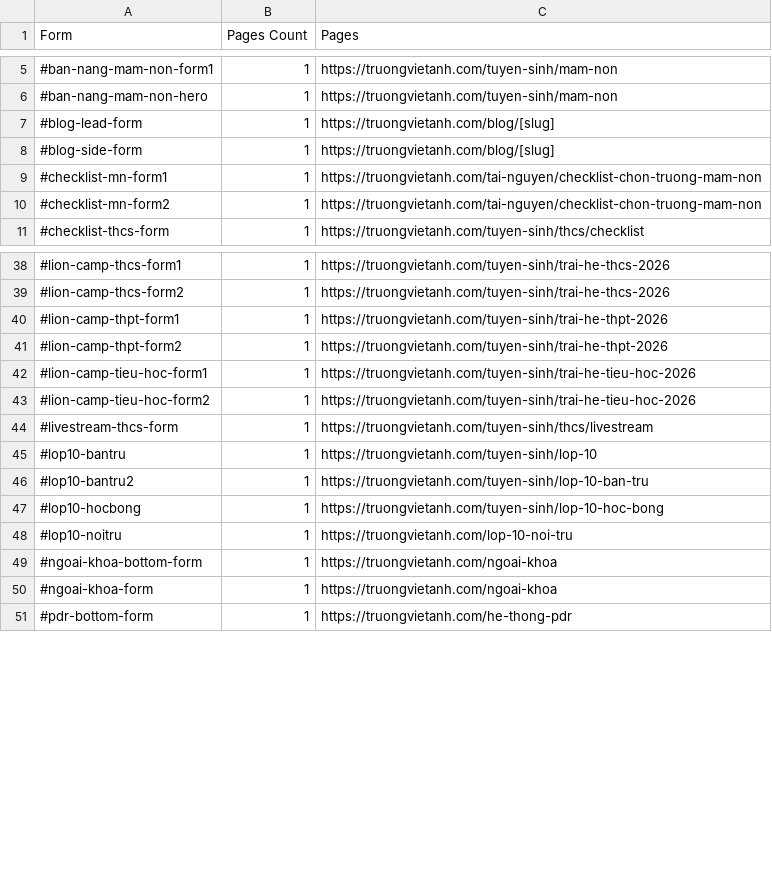
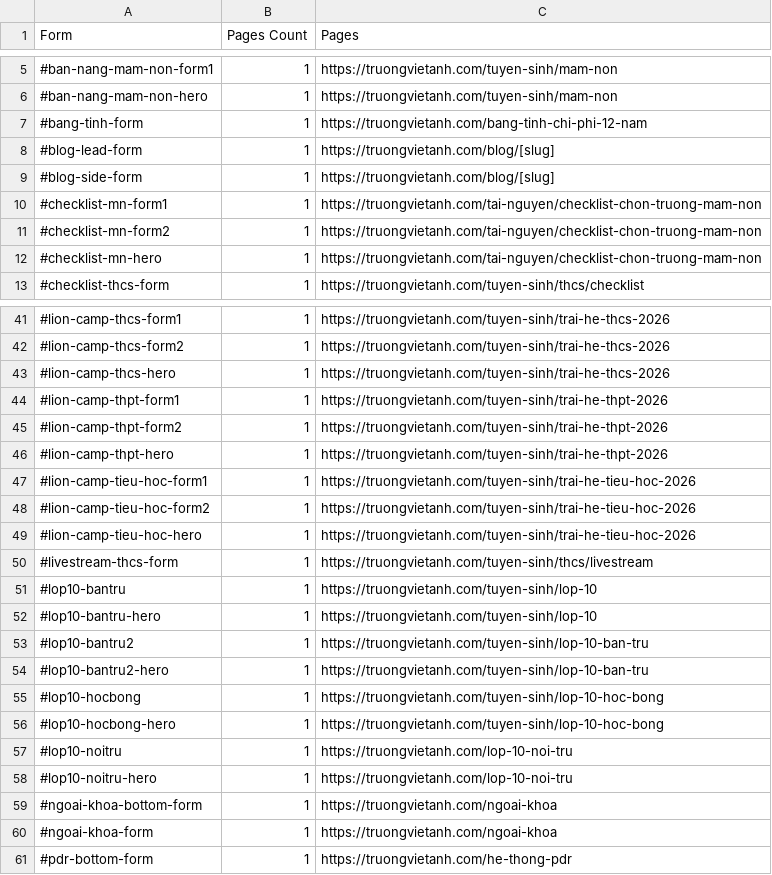
Before and after one commit to hoangthuynguyen/truongvietanh.com, a CSV file: public/sitemap-forms.csv, drawn as a sheet; only a part is shown, gaps mark what is left out; the diff covers the shown part only.

```diff
--- a/public/sitemap-forms.csv
+++ b/public/sitemap-forms.csv
@@ -6,2 +6,3 @@ Form,Pages Count,Pages
 #ban-nang-mam-non-hero,1,https://truongvietanh.com/tuyen-sinh/mam-non
+#bang-tinh-form,1,https://truongvietanh.com/bang-tinh-chi-phi-12-nam
 #blog-lead-form,1,https://truongvietanh.com/blog/[slug]
@@ -10,2 +11,3 @@ Form,Pages Count,Pages
 #checklist-mn-form2,1,https://truongvietanh.com/tai-nguyen/checklist-chon-truong-mam-non
+#checklist-mn-hero,1,https://truongvietanh.com/tai-nguyen/checklist-chon-truong-mam-non
 #checklist-thcs-form,1,https://truongvietanh.com/tuyen-sinh/thcs/checklist
@@ -39,11 +42,18 @@ Form,Pages Count,Pages
 #lion-camp-thcs-form2,1,https://truongvietanh.com/tuyen-sinh/trai-he-thcs-2026
+#lion-camp-thcs-hero,1,https://truongvietanh.com/tuyen-sinh/trai-he-thcs-2026
 #lion-camp-thpt-form1,1,https://truongvietanh.com/tuyen-sinh/trai-he-thpt-2026
 #lion-camp-thpt-form2,1,https://truongvietanh.com/tuyen-sinh/trai-he-thpt-2026
+#lion-camp-thpt-hero,1,https://truongvietanh.com/tuyen-sinh/trai-he-thpt-2026
 #lion-camp-tieu-hoc-form1,1,https://truongvietanh.com/tuyen-sinh/trai-he-tieu-hoc-2026
 #lion-camp-tieu-hoc-form2,1,https://truongvietanh.com/tuyen-sinh/trai-he-tieu-hoc-2026
+#lion-camp-tieu-hoc-hero,1,https://truongvietanh.com/tuyen-sinh/trai-he-tieu-hoc-2026
 #livestream-thcs-form,1,https://truongvietanh.com/tuyen-sinh/thcs/livestream
 #lop10-bantru,1,https://truongvietanh.com/tuyen-sinh/lop-10
+#lop10-bantru-hero,1,https://truongvietanh.com/tuyen-sinh/lop-10
 #lop10-bantru2,1,https://truongvietanh.com/tuyen-sinh/lop-10-ban-tru
+#lop10-bantru2-hero,1,https://truongvietanh.com/tuyen-sinh/lop-10-ban-tru
 #lop10-hocbong,1,https://truongvietanh.com/tuyen-sinh/lop-10-hoc-bong
+#lop10-hocbong-hero,1,https://truongvietanh.com/tuyen-sinh/lop-10-hoc-bong
 #lop10-noitru,1,https://truongvietanh.com/lop-10-noi-tru
+#lop10-noitru-hero,1,https://truongvietanh.com/lop-10-noi-tru
 #ngoai-khoa-bottom-form,1,https://truongvietanh.com/ngoai-khoa
```
Also changed, not shown: 13 added rows and 2 edited cells elsewhere in this file, public/sitemap-audit.csv, public/sitemap-templates.csv, 14 other files.
